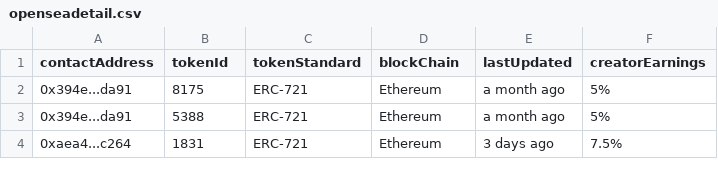
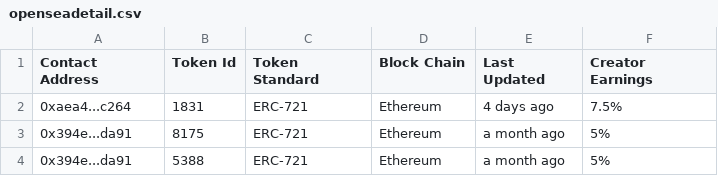
Before and after one commit to se6387/opensea, a CSV file: openseadetail/openseadetail.csv, drawn as a sheet.

Commit message:
generate crawled info

```diff
--- a/openseadetail/openseadetail.csv
+++ b/openseadetail/openseadetail.csv
@@ -1,4 +1,4 @@
-contactAddress,tokenId,tokenStandard,blockChain,lastUpdated,creatorEarnings
+Contact Address,Token Id,Token Standard,Block Chain,Last Updated,Creator Earnings
+0xaea4...c264,1831,ERC-721,Ethereum,4 days ago,7.5%
 0x394e...da91,8175,ERC-721,Ethereum,a month ago,5%
 0x394e...da91,5388,ERC-721,Ethereum,a month ago,5%
-0xaea4...c264,1831,ERC-721,Ethereum,3 days ago,7.5%
```
